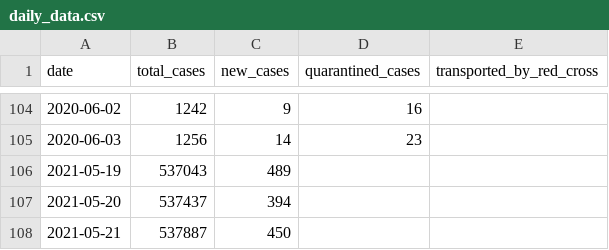
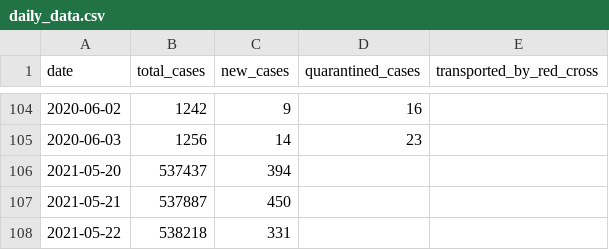
Before and after one commit to j3k0/corona-ministryinfo-gov-lb-fetcher, a CSV file: daily_data.csv, drawn as a sheet; only a part is shown, gaps mark what is left out; the shorter side is filled out with more unchanged rows; the diff names each change by its address in the sheet, - before the commit and + after, or states it on an @@ line.

Commit message:
Update 2021-06-18

```diff
--- a/daily_data.csv
+++ b/daily_data.csv
-row 106: 2021-05-19 | 537043 | 489
```
